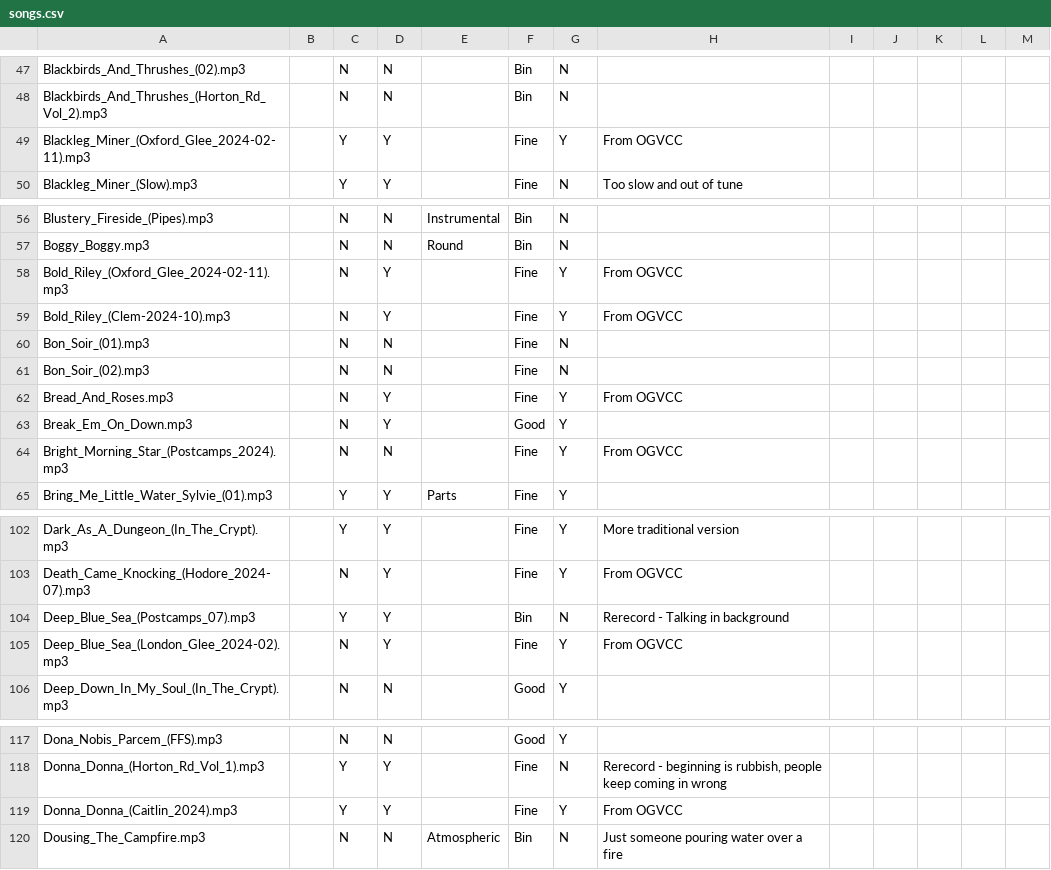
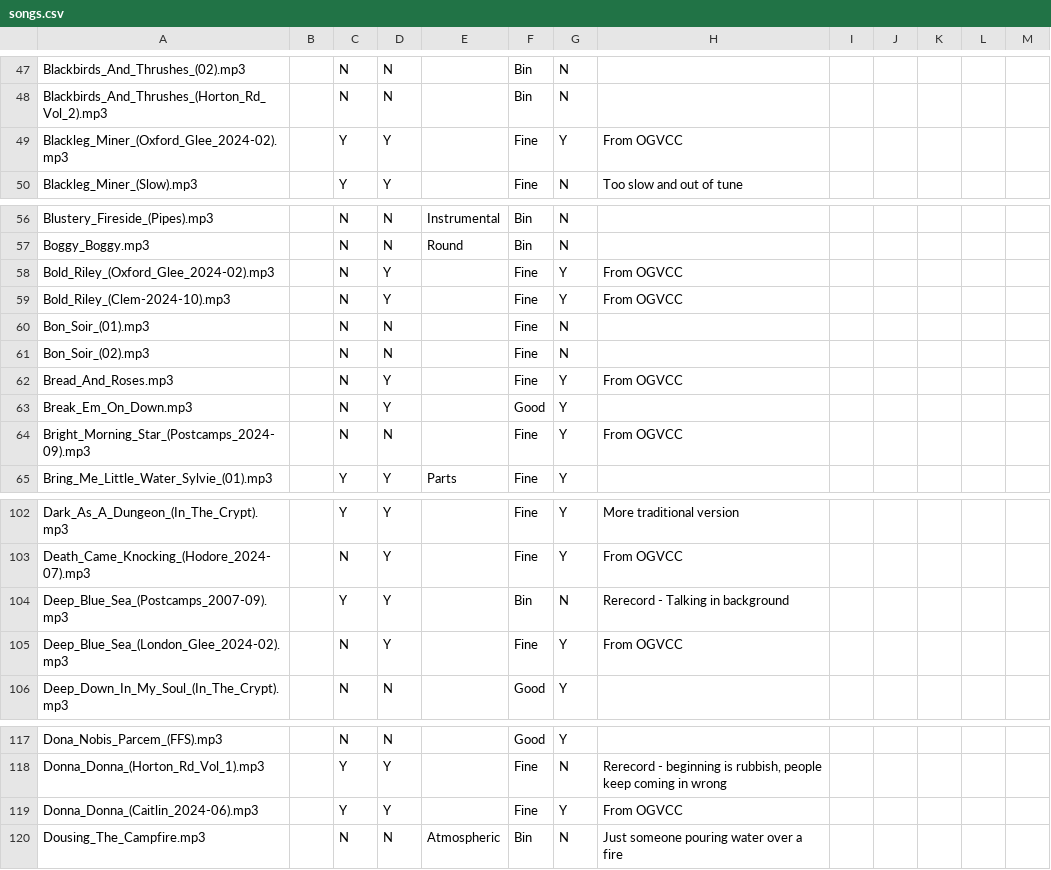
Before and after one commit to IMP1/virtualcampfire, a CSV file: songs.csv, drawn as a sheet; only a part is shown, gaps mark what is left out; the diff covers the shown part only.

```diff
--- a/songs.csv
+++ b/songs.csv
@@ -48,3 +48,3 @@ Blackbirds_And_Thrushes_(02).mp3,,N,N,,Bin,N,,,,,,
 Blackbirds_And_Thrushes_(Horton_Rd_Vol_2).mp3,,N,N,,Bin,N,,,,,,
-Blackleg_Miner_(Oxford_Glee_2024-02-11).mp3,,Y,Y,,Fine,Y,From OGVCC,,,,,
+Blackleg_Miner_(Oxford_Glee_2024-02).mp3,,Y,Y,,Fine,Y,From OGVCC,,,,,
 Blackleg_Miner_(Slow).mp3,,Y,Y,,Fine,N,Too slow and out of tune,,,,,
@@ -57,3 +57,3 @@ Blustery_Fireside_(Pipes).mp3,,N,N,Instrumental,Bin,N,,,,,,
 Boggy_Boggy.mp3,,N,N,Round,Bin,N,,,,,,
-Bold_Riley_(Oxford_Glee_2024-02-11).mp3,,N,Y,,Fine,Y,From OGVCC,,,,,
+Bold_Riley_(Oxford_Glee_2024-02).mp3,,N,Y,,Fine,Y,From OGVCC,,,,,
 Bold_Riley_(Clem-2024-10).mp3,,N,Y,,Fine,Y,From OGVCC,,,,,
@@ -63,3 +63,3 @@ Bread_And_Roses.mp3,,N,Y,,Fine,Y,From OGVCC,,,,,
 Break_Em_On_Down.mp3,,N,Y,,Good,Y,,,,,,
-Bright_Morning_Star_(Postcamps_2024).mp3,,N,N,,Fine,Y,From OGVCC,,,,,
+Bright_Morning_Star_(Postcamps_2024-09).mp3,,N,N,,Fine,Y,From OGVCC,,,,,
 Bring_Me_Little_Water_Sylvie_(01).mp3,,Y,Y,Parts,Fine,Y,,,,,,
@@ -103,3 +103,3 @@ Dark_As_A_Dungeon_(In_The_Crypt).mp3,,Y,Y,,Fine,Y,More traditional version,,,,,
 Death_Came_Knocking_(Hodore_2024-07).mp3,,N,Y,,Fine,Y,From OGVCC,,,,,
-Deep_Blue_Sea_(Postcamps_07).mp3,,Y,Y,,Bin,N,Rerecord - Talking in background,,,,,
+Deep_Blue_Sea_(Postcamps_2007-09).mp3,,Y,Y,,Bin,N,Rerecord - Talking in background,,,,,
 Deep_Blue_Sea_(London_Glee_2024-02).mp3,,N,Y,,Fine,Y,From OGVCC,,,,,
@@ -118,3 +118,3 @@ Dona_Nobis_Parcem_(FFS).mp3,,N,N,,Good,Y,,,,,,
 Donna_Donna_(Horton_Rd_Vol_1).mp3,,Y,Y,,Fine,N,"Rerecord - beginning is rubbish, people keep coming in wrong",,,,,
-Donna_Donna_(Caitlin_2024).mp3,,Y,Y,,Fine,Y,From OGVCC,,,,,
+Donna_Donna_(Caitlin_2024-06).mp3,,Y,Y,,Fine,Y,From OGVCC,,,,,
 Dousing_The_Campfire.mp3,,N,N,Atmospheric,Bin,N,Just someone pouring water over a fire,,,,,
```
Also changed, not shown: 1 removed row and 26 edited cells elsewhere in this file, 48 other files.
